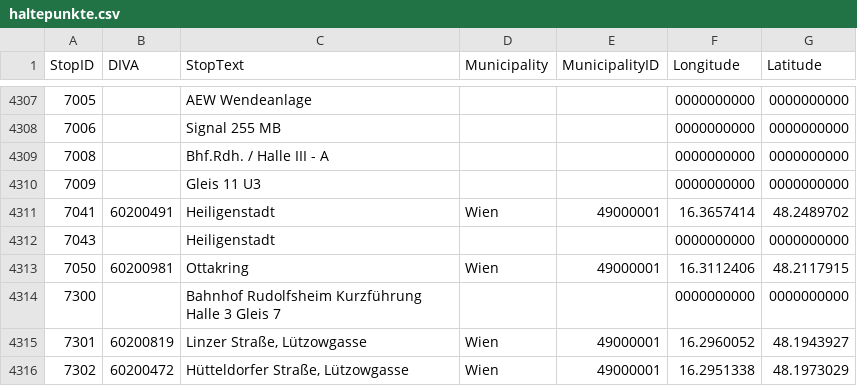
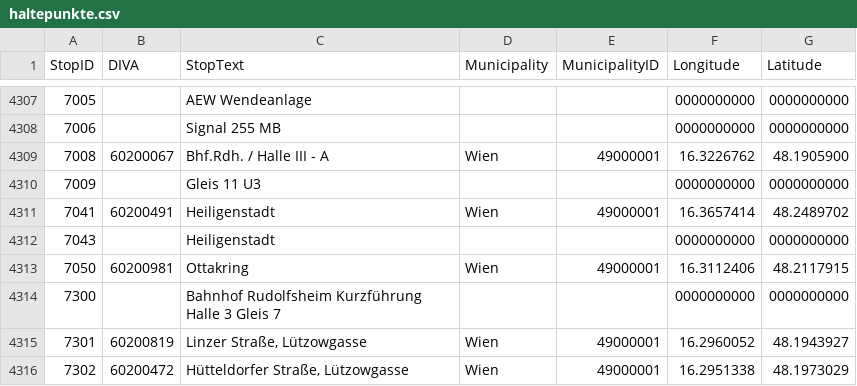
Before and after one commit to cpuhl51/wien-datenkarte, a CSV file: data/raw/haltepunkte.csv, drawn as a sheet; only a part is shown, gaps mark what is left out; the diff covers the shown part only.

```diff
--- a/data/raw/haltepunkte.csv
+++ b/data/raw/haltepunkte.csv
@@ -4308,3 +4308,3 @@ StopID;DIVA;StopText;Municipality;MunicipalityID;Longitude;Latitude
 7006;;Signal 255 MB;;;0000000000;0000000000
-7008;;Bhf.Rdh. / Halle III - A;;;0000000000;0000000000
+7008;60200067;Bhf.Rdh. / Halle III - A;Wien;49000001;16.3226762;48.1905900
 7009;;Gleis 11 U3;;;0000000000;0000000000
```
Also changed, not shown: 25 edited cells elsewhere in this file, 21 other files.
